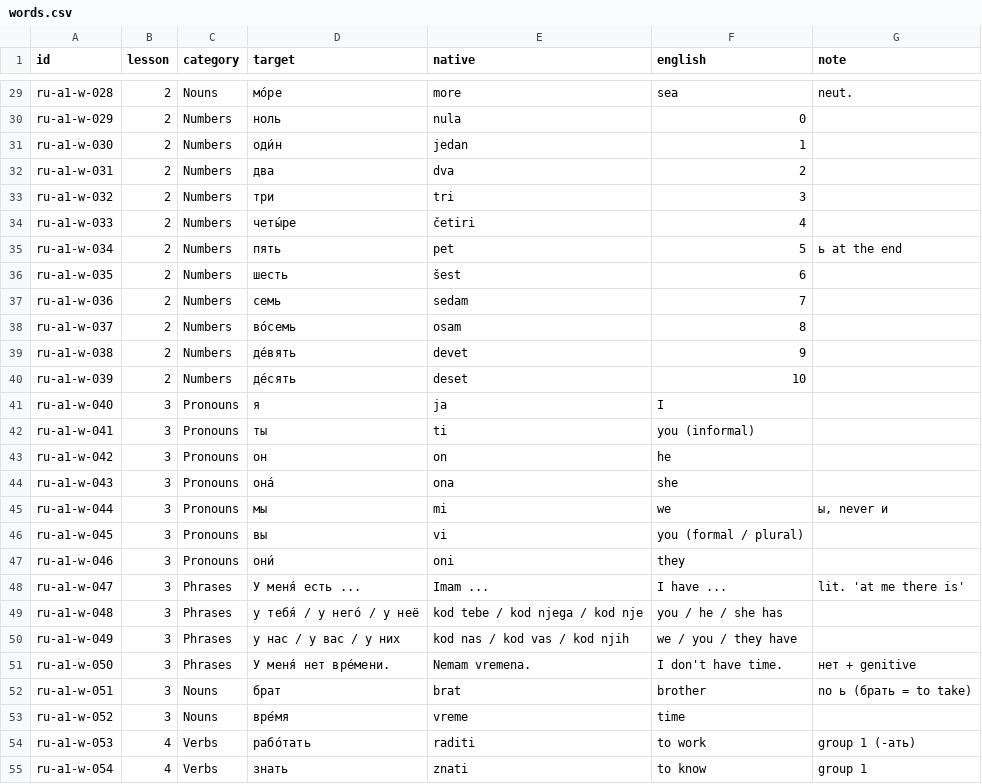
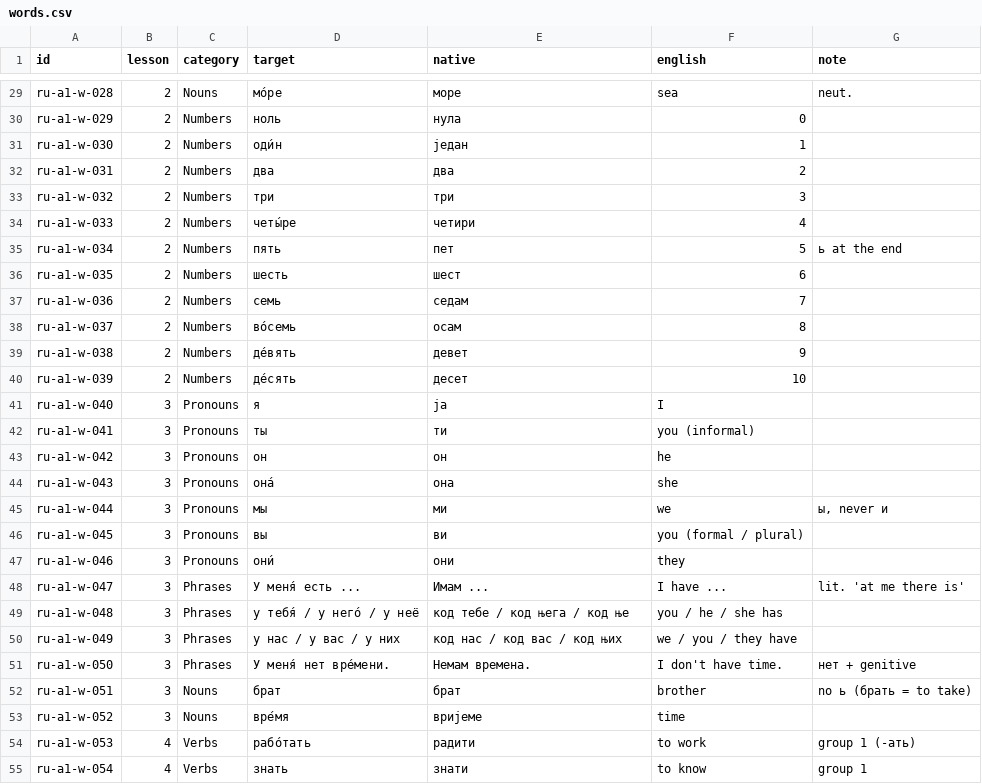
Before and after one commit to dragan-rakita/rusky, a CSV file: content/ru/a1/words.csv, drawn as a sheet; only a part is shown, gaps mark what is left out; the diff covers the shown part only; the diff names each change by its address in the sheet, - before the commit and + after, or states it on an @@ line.

```diff
--- a/content/ru/a1/words.csv
+++ b/content/ru/a1/words.csv
-E29 (native): more
+E29 (native): море
-E30 (native): nula
+E30 (native): нула
-E31 (native): jedan
+E31 (native): један
-E32 (native): dva
+E32 (native): два
-E33 (native): tri
+E33 (native): три
-E34 (native): četiri
+E34 (native): четири
-E35 (native): pet
+E35 (native): пет
-E36 (native): šest
+E36 (native): шест
-E37 (native): sedam
+E37 (native): седам
-E38 (native): osam
+E38 (native): осам
-E39 (native): devet
+E39 (native): девет
-E40 (native): deset
+E40 (native): десет
-E41 (native): ja
+E41 (native): ја
-E42 (native): ti
+E42 (native): ти
-E43 (native): on
+E43 (native): он
-E44 (native): ona
+E44 (native): она
-E45 (native): mi
+E45 (native): ми
-E46 (native): vi
+E46 (native): ви
-E47 (native): oni
+E47 (native): они
-E48 (native): Imam ...
+E48 (native): Имам ...
-E49 (native): kod tebe / kod njega / kod nje
+E49 (native): код тебе / код њега / код ње
-E50 (native): kod nas / kod vas / kod njih
+E50 (native): код нас / код вас / код њих
-E51 (native): Nemam vremena.
+E51 (native): Немам времена.
-E52 (native): brat
+E52 (native): брат
-E53 (native): vreme
+E53 (native): вријеме
-E54 (native): raditi
+E54 (native): радити
-E55 (native): znati
+E55 (native): знати
```
Also changed, not shown: 146 edited cells elsewhere in this file, content/ru/a1/grammar-cards.csv, 17 other files.
